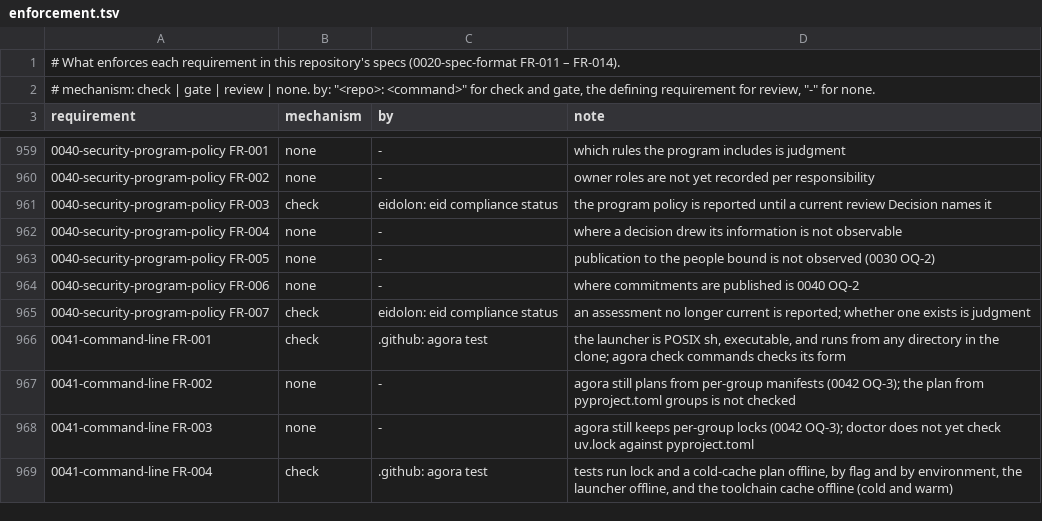
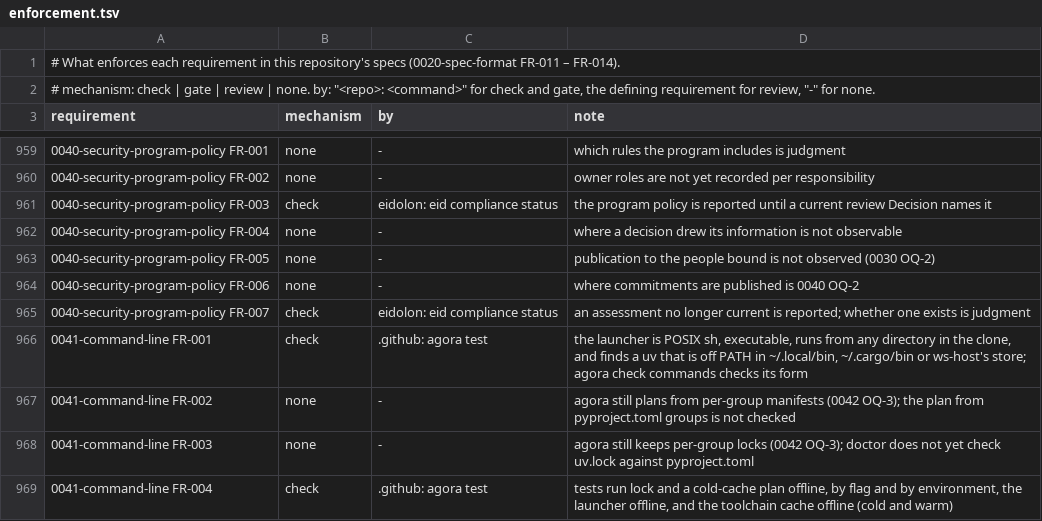
Before and after one commit to intellectual-frontiers/.github, a TSV file: spec-kit/enforcement.tsv, drawn as a sheet; only a part is shown, gaps mark what is left out; the diff names each change by its address in the sheet, - before the commit and + after, or states it on an @@ line.

```diff
--- a/spec-kit/enforcement.tsv
+++ b/spec-kit/enforcement.tsv
-D966 (note): …sh, executable, and runs from any directory in the clone; agora check…
+D966 (note): …sh, executable, runs from any directory in the clone, and finds a uv that is off PATH in ~/.local/bin, ~/.cargo/bin or ws-host's store; agora check…
```
Also changed, not shown: 2 other files.
